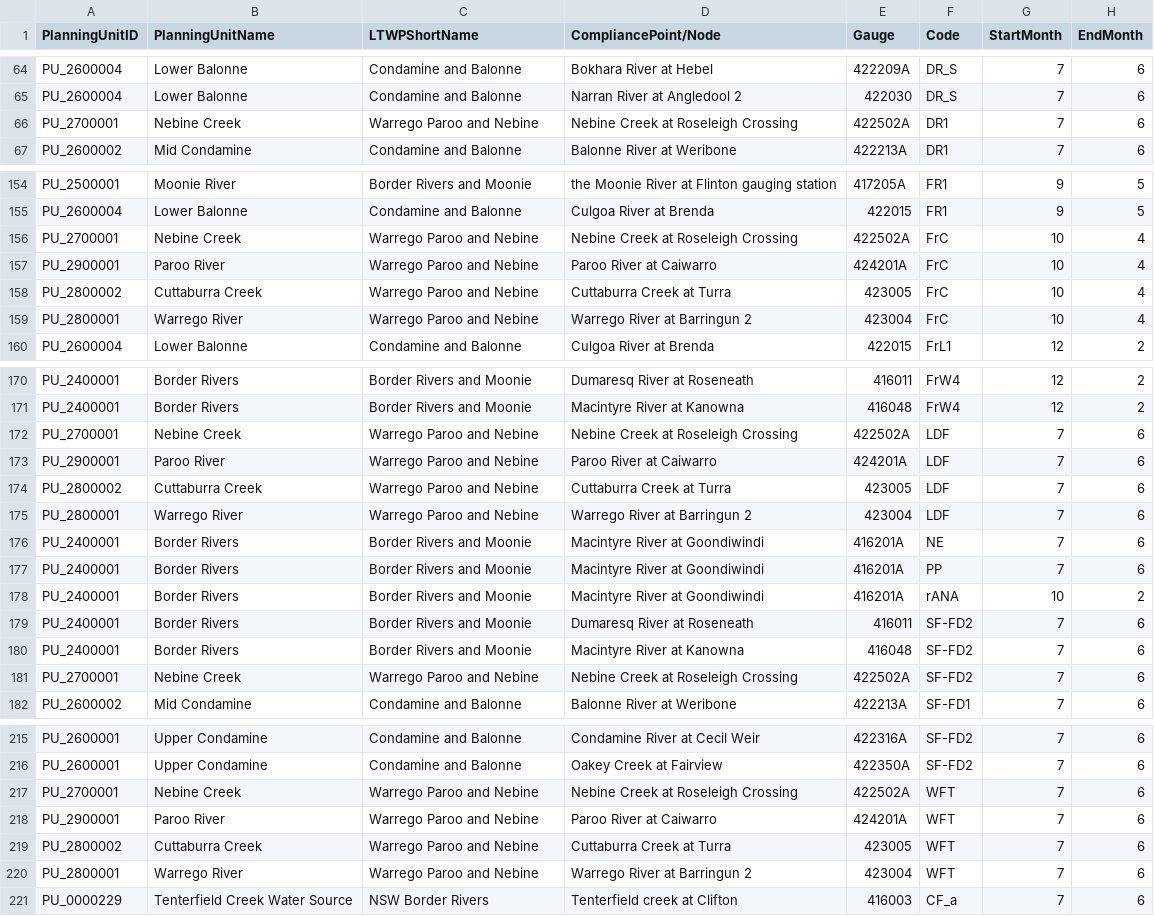
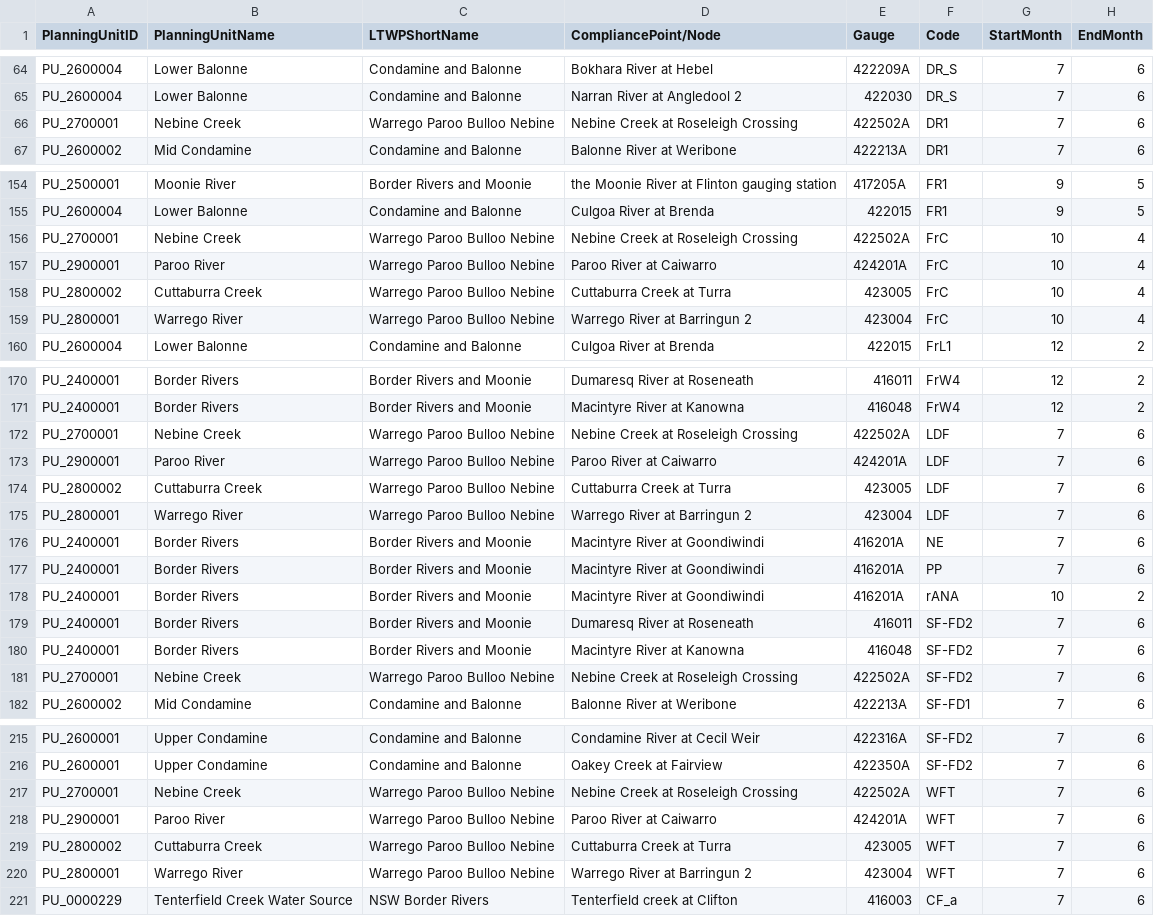
Before and after one commit to MDBAuth/EWR_tool, a CSV file: py_ewr/parameter_metadata/parameter_sheet_BR.csv, drawn as a sheet; only a part is shown, gaps mark what is left out; the diff covers the shown part only; the diff names each change by its address in the sheet, - before the commit and + after, or states it on an @@ line.

```diff
--- a/py_ewr/parameter_metadata/parameter_sheet_BR.csv
+++ b/py_ewr/parameter_metadata/parameter_sheet_BR.csv
-C66 (LTWPShortName): Warrego Paroo and Nebine
+C66 (LTWPShortName): Warrego Paroo Bulloo Nebine
-C156:C159 (LTWPShortName): Warrego Paroo and Nebine
+C156:C159 (LTWPShortName): Warrego Paroo Bulloo Nebine
-C172:C175 (LTWPShortName): Warrego Paroo and Nebine
+C172:C175 (LTWPShortName): Warrego Paroo Bulloo Nebine
-C181 (LTWPShortName): Warrego Paroo and Nebine
+C181 (LTWPShortName): Warrego Paroo Bulloo Nebine
-C217:C220 (LTWPShortName): Warrego Paroo and Nebine
+C217:C220 (LTWPShortName): Warrego Paroo Bulloo Nebine
```
Also changed, not shown: 18 edited cells elsewhere in this file, py_ewr/parameter_metadata/objective_reference_BR.csv.
